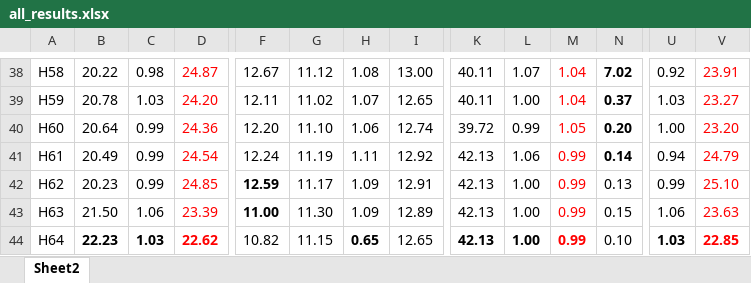
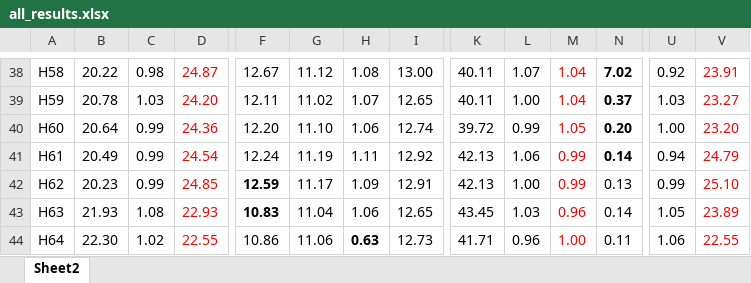
Before and after one commit to axpokl/LightOut, an Excel workbook: all_results.xlsx, sheet Sheet2, drawn as a sheet; only a part is shown, gaps mark what is left out; values as stored, in another font and other column widths than the file's, no borders; the diff covers the shown part only; the diff names each change by its address in the sheet, - before the commit and + after, or states it on an @@ line.

```diff
--- a/all_results.xlsx (sheet Sheet2)
+++ b/all_results.xlsx (sheet Sheet2)
-B43: 21.50
+B43: 21.93
-C43: 1.06
+C43: 1.08
-D43: 23.39
+D43: 22.93
-F43: 11.00
+F43: 10.83
-G43: 11.30
+G43: 11.04
-H43: 1.09
+H43: 1.06
-I43: 12.89
+I43: 12.65
-K43: 42.13
+K43: 43.45
-L43: 1.00
+L43: 1.03
-M43: 0.99
+M43: 0.96
-N43: 0.15
+N43: 0.14
-U43: 1.06
+U43: 1.05
-V43: 23.63
+V43: 23.89
-B44: 22.23
+B44: 22.30
-B44:D44 bold: on
+B44:D44 bold: off
-C44: 1.03
+C44: 1.02
-D44: 22.62
+D44: 22.55
-F44: 10.82
+F44: 10.86
-G44: 11.15
+G44: 11.06
-H44: 0.65
+H44: 0.63
-I44: 12.65
+I44: 12.73
-K44: 42.13
+K44: 41.71
-K44:M44 bold: on
+K44:M44 bold: off
-L44: 1.00
+L44: 0.96
-M44: 0.99
+M44: 1.00
-N44: 0.10
+N44: 0.11
-U44:V44 bold: on
+U44:V44 bold: off
-U44: 1.03
+U44: 1.06
-V44: 22.85
+V44: 22.55
```
Also changed, not shown: 1 added row, 74 edited cells and cell formats elsewhere in this sheet, _diandeng版本说明.xlsx, 14 other files.
